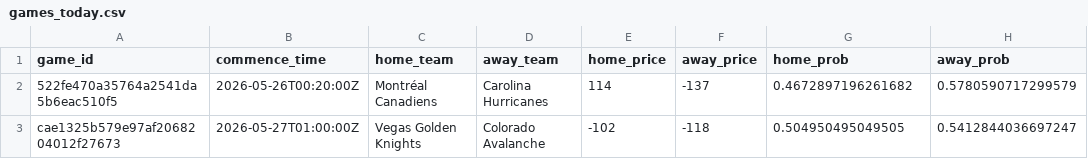
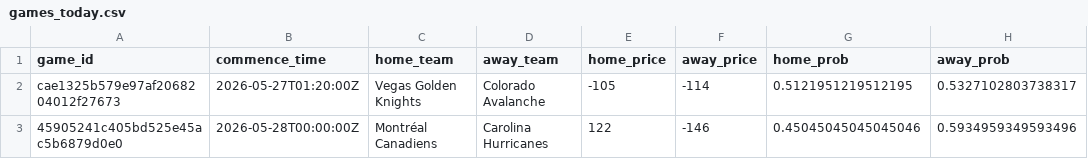
Before and after one commit to jonmccurdy/nhl_odds_moneypuck, a CSV file: data/games_today.csv, drawn as a sheet.

```diff
--- a/data/games_today.csv
+++ b/data/games_today.csv
@@ -1,3 +1,3 @@
 game_id,commence_time,home_team,away_team,home_price,away_price,home_prob,away_prob
-522fe470a35764a2541da5b6eac510f5,2026-05-26T00:20:00Z,Montréal Canadiens,Carolina Hurricanes,114,-137,0.4672897196261682,0.5780590717299579
-cae1325b579e97af2068204012f27673,2026-05-27T01:00:00Z,Vegas Golden Knights,Colorado Avalanche,-102,-118,0.504950495049505,0.5412844036697247
+cae1325b579e97af2068204012f27673,2026-05-27T01:20:00Z,Vegas Golden Knights,Colorado Avalanche,-105,-114,0.5121951219512195,0.5327102803738317
+45905241c405bd525e45ac5b6879d0e0,2026-05-28T00:00:00Z,Montréal Canadiens,Carolina Hurricanes,122,-146,0.45045045045045046,0.5934959349593496
```
Also changed, not shown: 1 other file.
